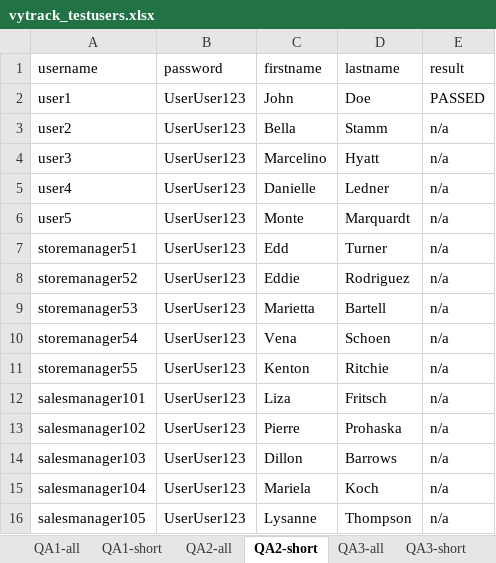
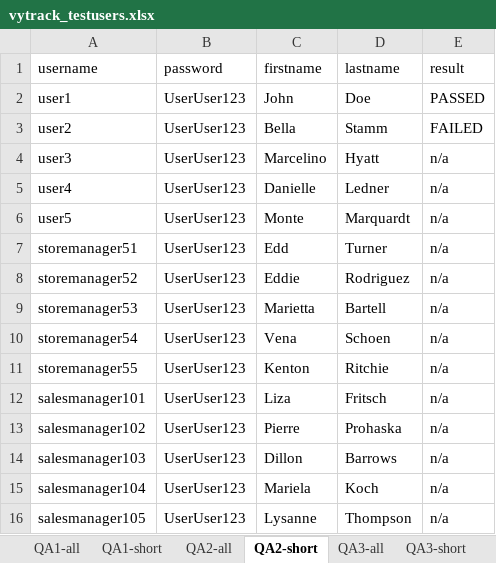
Before and after one commit to cmert2017/seleniumproject, an Excel workbook: vytrack_testusers.xlsx, sheet QA2-short, drawn as a sheet; values as stored, in another font and other column widths than the file's, no borders; the diff names each change by its address in the sheet, - before the commit and + after, or states it on an @@ line.

```diff
--- a/vytrack_testusers.xlsx (sheet QA2-short)
+++ b/vytrack_testusers.xlsx (sheet QA2-short)
-E3 (result): n/a
+E3 (result): FAILED
```
Also changed, not shown: 23 other files.
